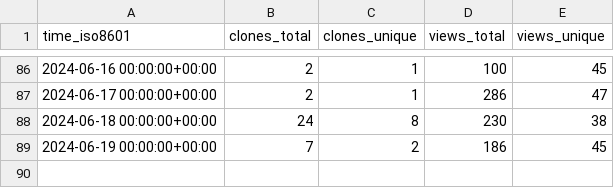
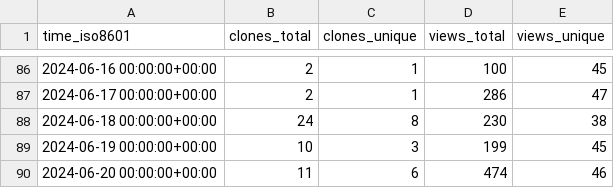
Before and after one commit to varabyte/stats, a CSV file: varabyte/kobweb/ghrs-data/views_clones_aggregate.csv, drawn as a sheet; only a part is shown, gaps mark what is left out.

```diff
--- a/varabyte/kobweb/ghrs-data/views_clones_aggregate.csv
+++ b/varabyte/kobweb/ghrs-data/views_clones_aggregate.csv
@@ -88,2 +88,3 @@ time_iso8601,clones_total,clones_unique,views_total,views_unique
 2024-06-18 00:00:00+00:00,24,8,230,38
-2024-06-19 00:00:00+00:00,7,2,186,45
+2024-06-19 00:00:00+00:00,10,3,199,45
+2024-06-20 00:00:00+00:00,11,6,474,46
```
Also changed, not shown: 1 other file.
